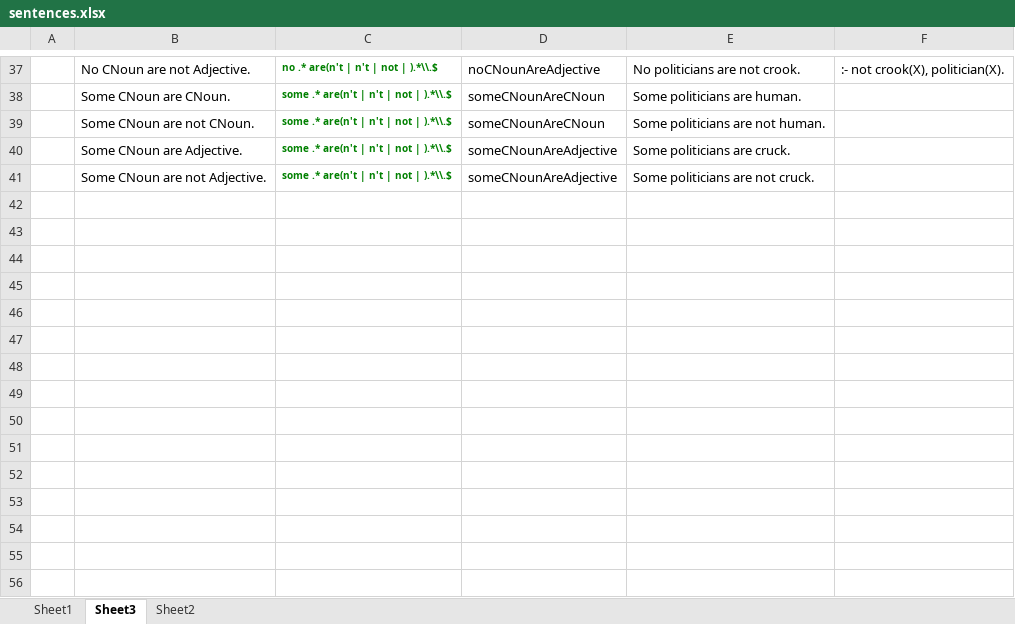
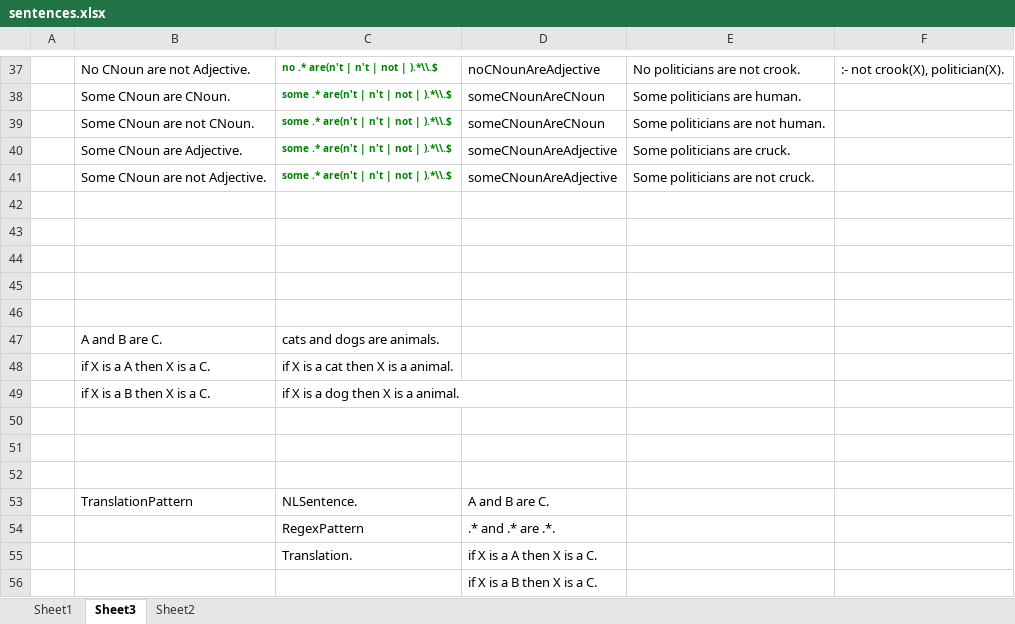
Before and after one commit to TobiasKain/Uhura, an Excel workbook: sentences.xlsx, sheet Sheet3, drawn as a sheet; only a part is shown, gaps mark what is left out; values as stored, in another font and other column widths than the file's, no borders; the diff names each change by its address in the sheet, - before the commit and + after, or states it on an @@ line.

```diff
--- a/sentences.xlsx (sheet Sheet3)
+++ b/sentences.xlsx (sheet Sheet3)
+row 42: (empty)
+row 43: (empty)
+row 44: (empty)
+row 45: (empty)
+row 46: (empty)
+row 47:  | A and B are C. | cats and dogs are animals.
+row 48:  | if X is a A then X is a C. | if X is a cat then X is a animal.
+row 49:  | if X is a B then X is a C. | if X is a dog then X is a animal.
+row 50: (empty)
+row 51: (empty)
+row 52: (empty)
+row 53:  | TranslationPattern | NLSentence. | A and B are C.
+row 54:  |  | RegexPattern | .* and .* are .*.
+row 55:  |  | Translation. | if X is a A then X is a C.
+row 56:  |  |  | if X is a B then X is a C.
```
Also changed, not shown: sheet Sheet2, 11 other files.
